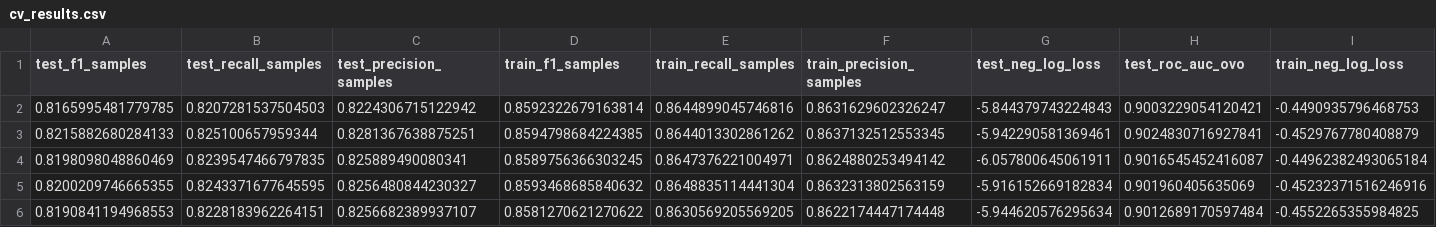
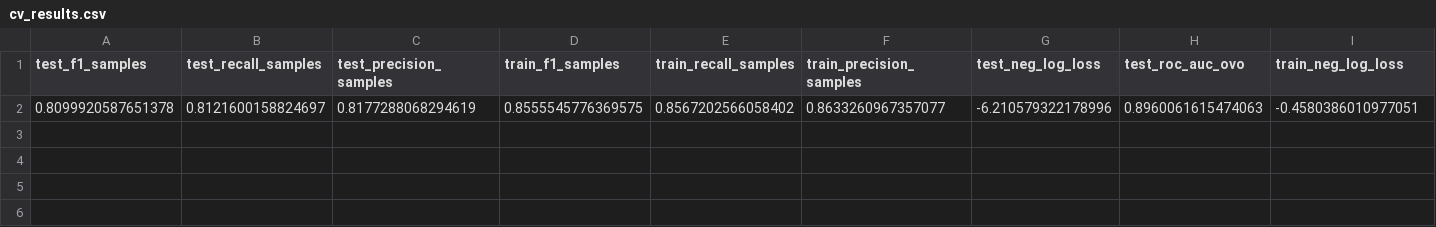
Before and after one commit to ashimko/boosters_hh, a CSV file: scores/cv_results.csv, drawn as a sheet; only a part is shown; removed rows and columns are numbered as before the commit, all else as after; rows hold the shown columns only; the diff names each change by its address in the sheet, - before the commit and + after, or states it on an @@ line.

Commit message:
catboost default; add position to text; train_test_split - need to fix ensembling (/ n_plits); cv-0.8099

```diff
--- a/scores/cv_results.csv
+++ b/scores/cv_results.csv
-row 2: 0.8165995481779785 | 0.8207281537504503 | 0.8224306715122942 | 0.8592322679163814 | 0.8644899045746816 | 0.8631629602326247 | -5.844379743224843 | 0.9003229054120421 | -0.4490935796468753
-row 3: 0.8215882680284133 | 0.825100657959344 | 0.8281367638875251 | 0.8594798684224385 | 0.8644013302861262 | 0.8637132512553345 | -5.942290581369461 | 0.9024830716927841 | -0.4529767780408879
-row 4: 0.8198098048860469 | 0.8239547466797835 | 0.825889490080341 | 0.8589756366303245 | 0.8647376221004971 | 0.8624880253494142 | -6.057800645061911 | 0.9016545452416087 | -0.44962382493065184
-row 5: 0.8200209746665355 | 0.8243371677645595 | 0.8256480844230327 | 0.8593468685840632 | 0.8648835114441304 | 0.8632313802563159 | -5.916152669182834 | 0.901960405635069 | -0.45232371516246916
-row 6: 0.8190841194968553 | 0.8228183962264151 | 0.8256682389937107 | 0.8581270621270622 | 0.8630569205569205 | 0.8622174447174448 | -5.944620576295634 | 0.9012689170597484 | -0.4552265355984825
+row 2: 0.8099920587651378 | 0.8121600158824697 | 0.8177288068294619 | 0.8555545776369575 | 0.8567202566058402 | 0.8633260967357077 | -6.210579322178996 | 0.8960061615474063 | -0.4580386010977051
```
Also changed, not shown: 30 other files.
